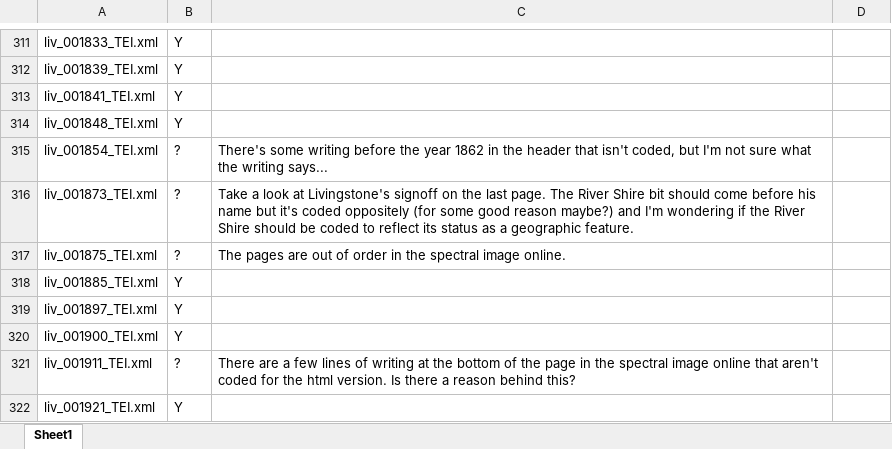
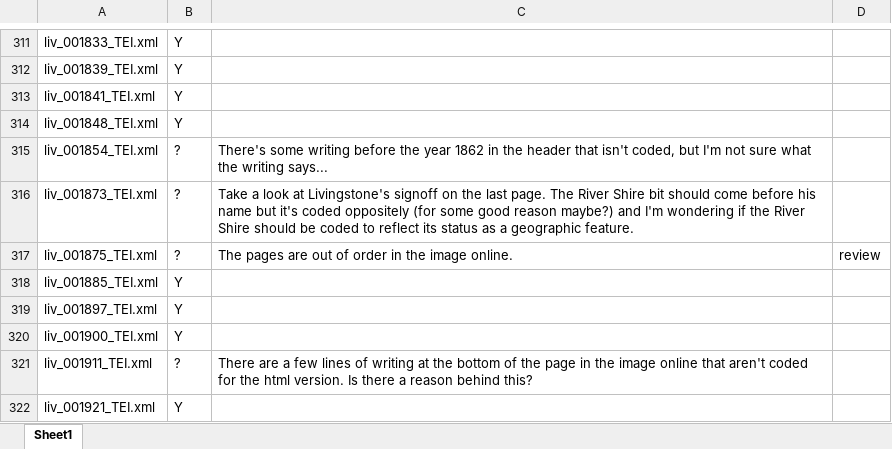
Before and after one commit to livingstoneonline/LEAP-TEI, an Excel workbook: Being-Reviewed/Geiger-tei/Letter-tracker.xlsx.xlsx, sheet Sheet1, drawn as a sheet; only a part is shown, gaps mark what is left out; values as stored, in another font and other column widths than the file's, no borders; charts and pictures not drawn; the diff covers the shown part only; the diff names each change by its address in the sheet, - before the commit and + after, or states it on an @@ line.

Commit message:
update Geiger

```diff
--- a/Being-Reviewed/Geiger-tei/Letter-tracker.xlsx.xlsx (sheet Sheet1)
+++ b/Being-Reviewed/Geiger-tei/Letter-tracker.xlsx.xlsx (sheet Sheet1)
-C317: …in the spectral image online.
+C317: …in the image online.
-D317: (empty)
+D317: review
-C321: …in the spectral image online…
+C321: …in the image online…
```
Also changed, not shown: 32 edited cells and cell formats elsewhere in this sheet, charts or pictures, 1 other file.
